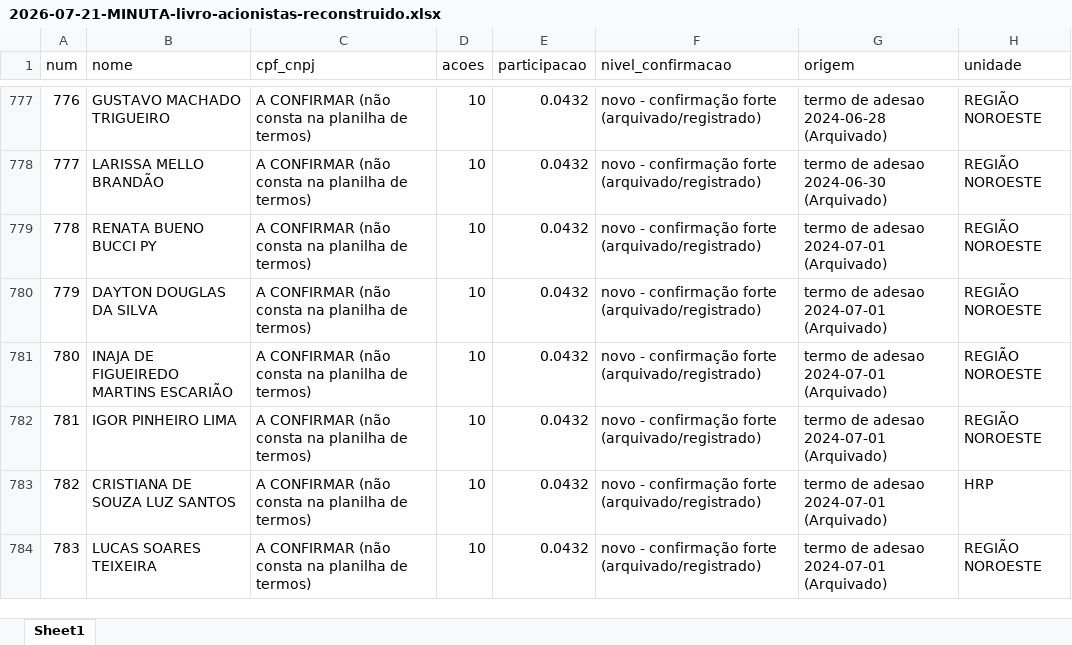
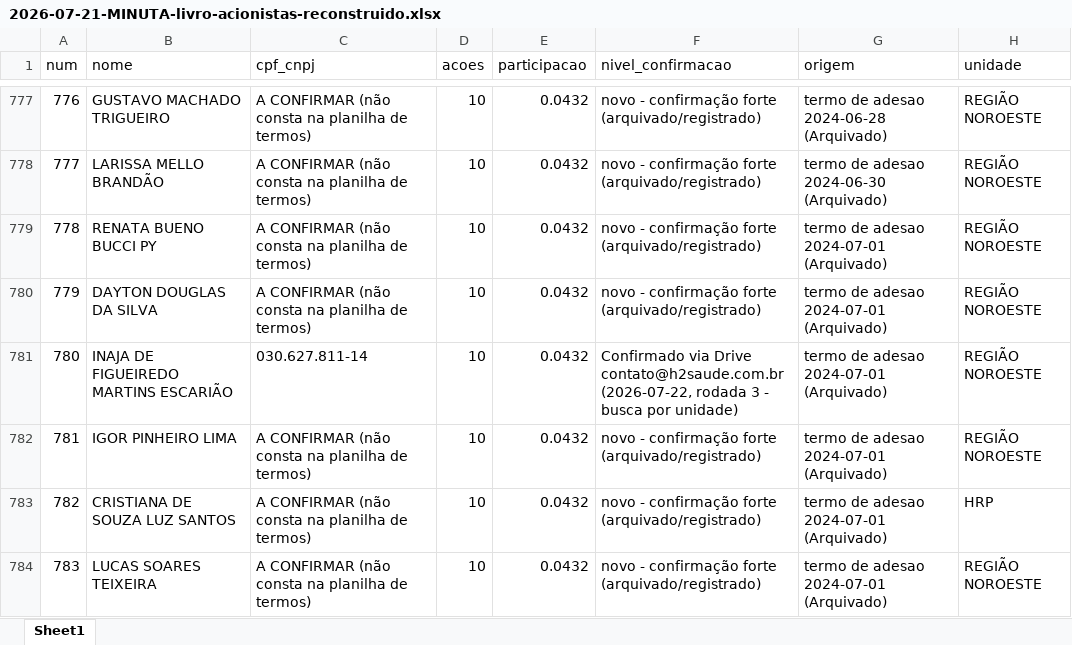
Before and after one commit to gustavobagz/gustavo-os, an Excel workbook: H2/Governanca/2026-07-21-MINUTA-livro-acionistas-reconstruido.xlsx, sheet Sheet1, drawn as a sheet; only a part is shown, gaps mark what is left out; values as stored, in another font and other column widths than the file's, no borders; the diff covers the shown part only; the diff names each change by its address in the sheet, - before the commit and + after, or states it on an @@ line.

```diff
--- a/H2/Governanca/2026-07-21-MINUTA-livro-acionistas-reconstruido.xlsx (sheet Sheet1)
+++ b/H2/Governanca/2026-07-21-MINUTA-livro-acionistas-reconstruido.xlsx (sheet Sheet1)
-C781 (cpf_cnpj): A CONFIRMAR (não consta na planilha de termos)
+C781 (cpf_cnpj): 030.627.811-14
-F781 (nivel_confirmacao): novo - confirmação forte (arquivado/registrado)
+F781 (nivel_confirmacao): Confirmado via Drive contato@h2saude.com.br (2026-07-22, rodada 3 - busca por unidade)
```
Also changed, not shown: 39 edited cells elsewhere in this sheet, 1 other file.
